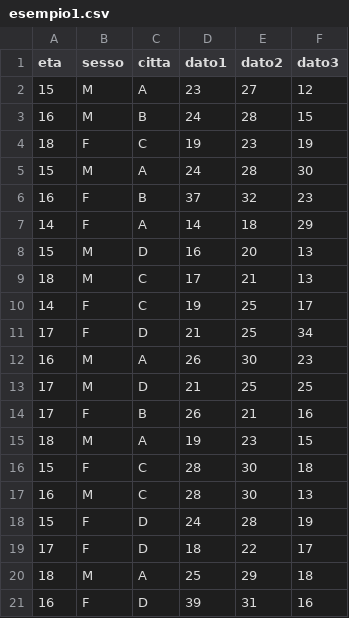
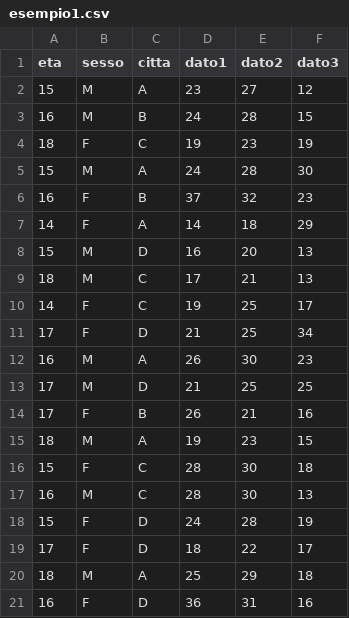
Before and after one commit to stefanoridolfi/Dataset, a CSV file: esempio1.csv, drawn as a sheet.

Commit message:
Update esempio1.csv

```diff
--- a/esempio1.csv
+++ b/esempio1.csv
@@ -20,2 +20,2 @@ eta;sesso;citta;dato1;dato2;dato3
 18;M;A;25;29;18
-16;F;D;39;31;16
+16;F;D;36;31;16
```
